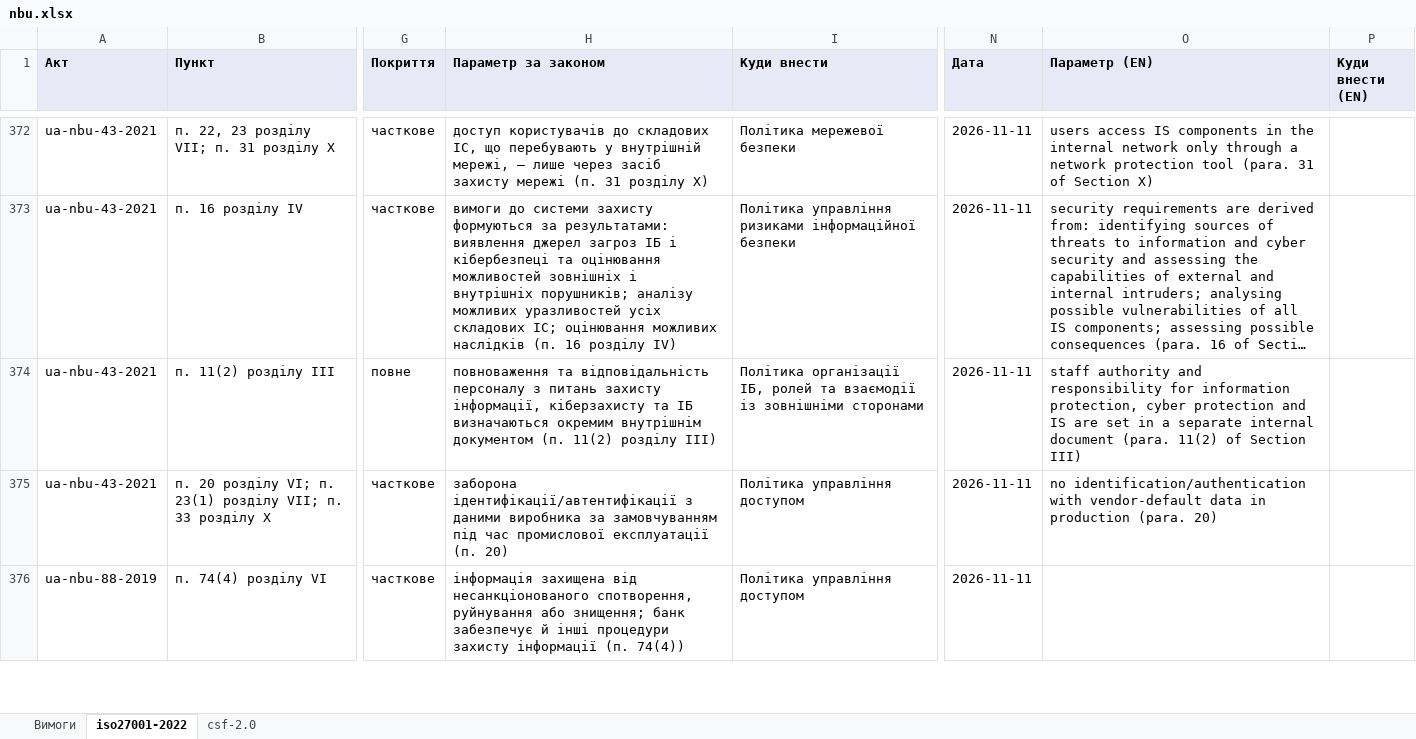
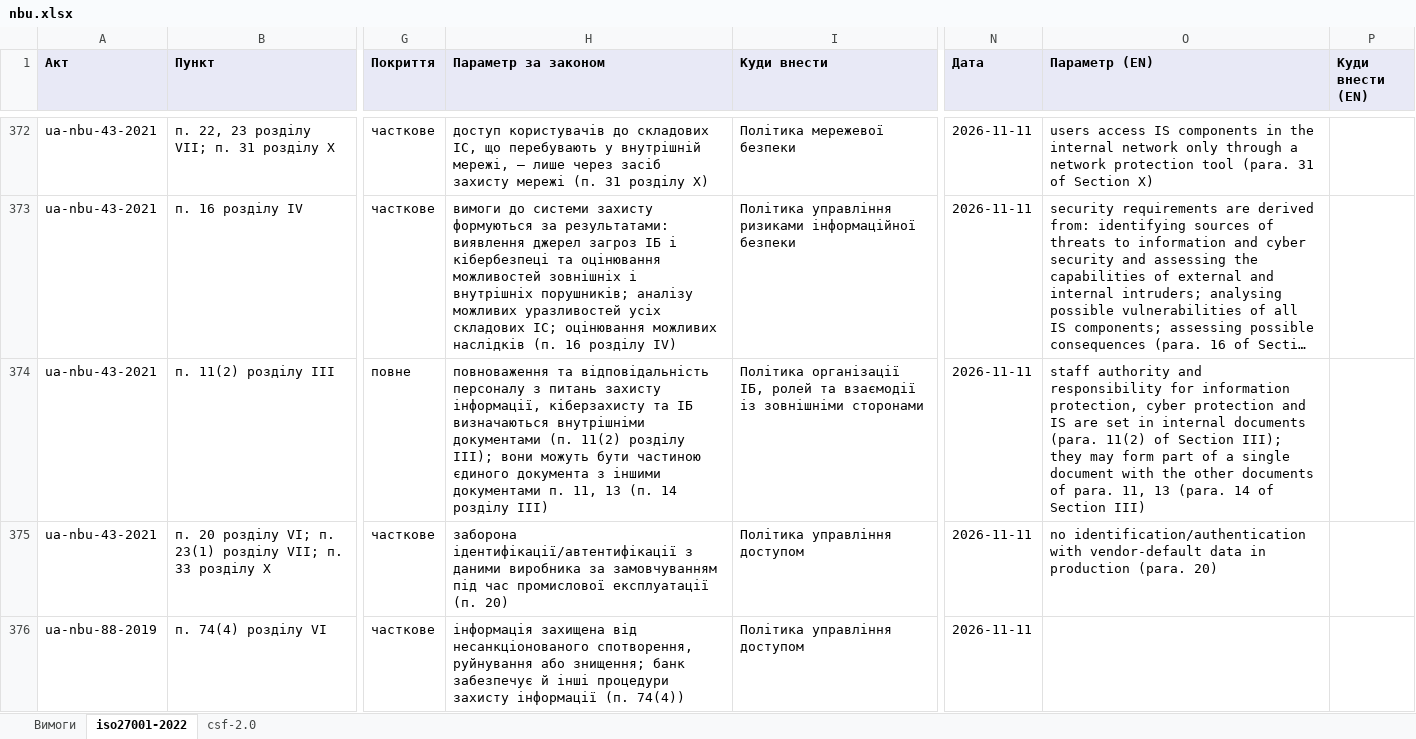
Before and after one commit to Ivan-Gokin/grc-foundation-ua, an Excel workbook: mappings/nbu.xlsx, sheet iso27001-2022, drawn as a sheet; only a part is shown, gaps mark what is left out; long unchanged cells end in …; values as stored, in another font and other column widths than the file's, no borders; the diff covers the shown part only; the diff names each change by its address in the sheet, - before the commit and + after, or states it on an @@ line.

```diff
--- a/mappings/nbu.xlsx (sheet iso27001-2022)
+++ b/mappings/nbu.xlsx (sheet iso27001-2022)
-H374 (Параметр за законом): …ІБ визначаються окремим внутрішнім документом (п. 11(2) розділу III)
+H374 (Параметр за законом): …ІБ визначаються внутрішніми документами (п. 11(2) розділу III); вони можуть бути частиною єдиного документа з іншими документами п. 11, 13 (п. 14 розділу III)
-O374 (Параметр (EN)): …set in a separate internal document (para. 11(2) of Section…
+O374 (Параметр (EN)): …set in internal documents (para. 11(2) of Section III); they may form part of a single document with the other documents of para. 11, 13 (para. 14 of Section…
```
Also changed, not shown: 2 added rows and 44 edited cells elsewhere in this sheet, sheet csf-2.0, sheet Вимоги, mappings/cmu-373-736.xlsx, mappings/law-80-94-vr.xlsx, 1 other file.
